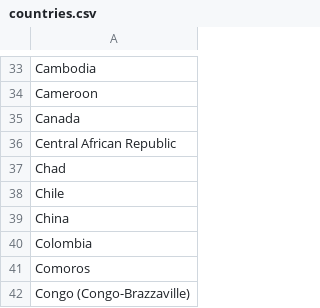
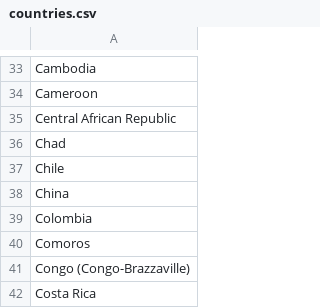
Before and after one commit to LindsayMoir/social_dance_app, a CSV file: data/other/countries.csv, drawn as a sheet; only a part is shown, gaps mark what is left out; the shorter side is filled out with more unchanged rows.

```diff
--- a/data/other/countries.csv
+++ b/data/other/countries.csv
@@ -34,3 +34,2 @@ Cambodia
 Cameroon
-Canada
 Central African Republic
```
Also changed, not shown: checkpoint/fb_urls.csv, debug/address_fix.csv, 16 other files.
